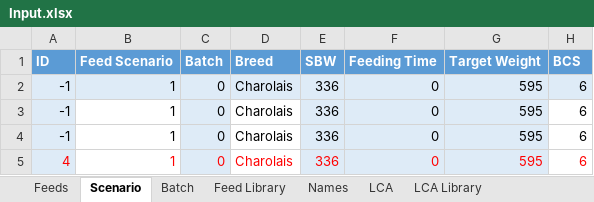
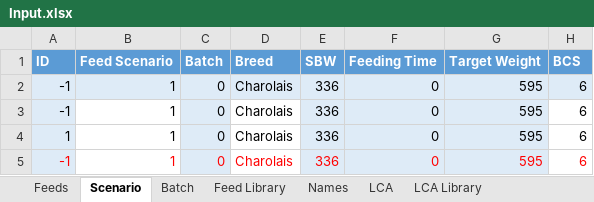
Before and after one commit to BlackNellore/GreenFeeding, an Excel workbook: Input.xlsx, sheet Scenario, drawn as a sheet; only a part is shown; values as stored, in another font and other column widths than the file's, no borders; charts and pictures and table styles not drawn; the diff names each change by its address in the sheet, - before the commit and + after, or states it on an @@ line.

```diff
--- a/Input.xlsx (sheet Scenario)
+++ b/Input.xlsx (sheet Scenario)
-A4 (ID): -1
+A4 (ID): 1
-A5 (ID): 4
+A5 (ID): -1
```
Also changed, not shown: 1 other file.
